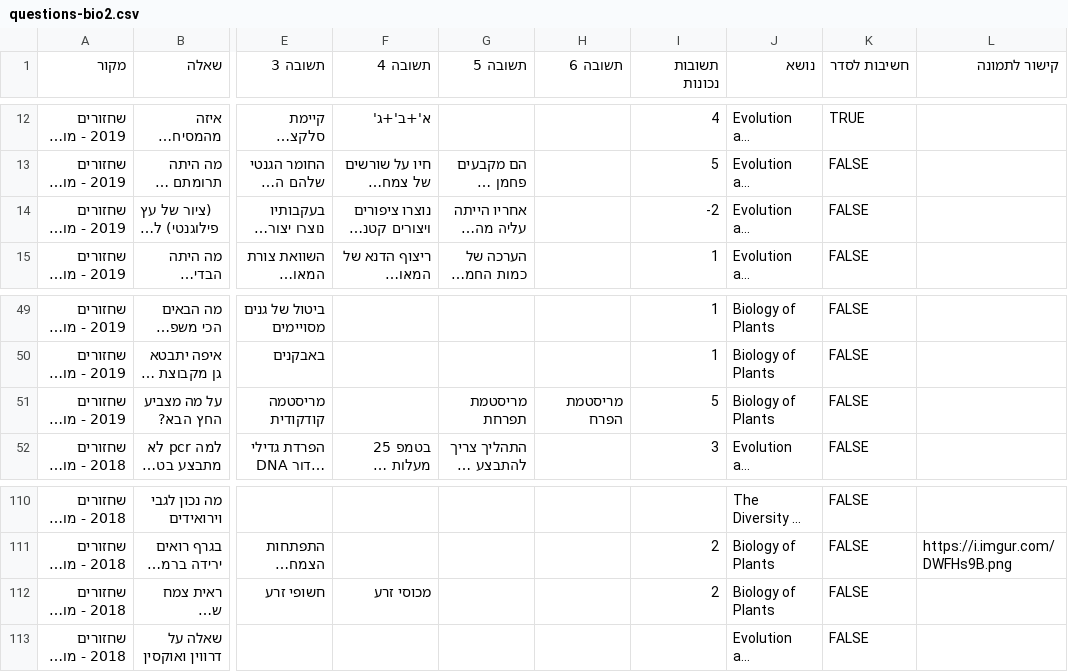
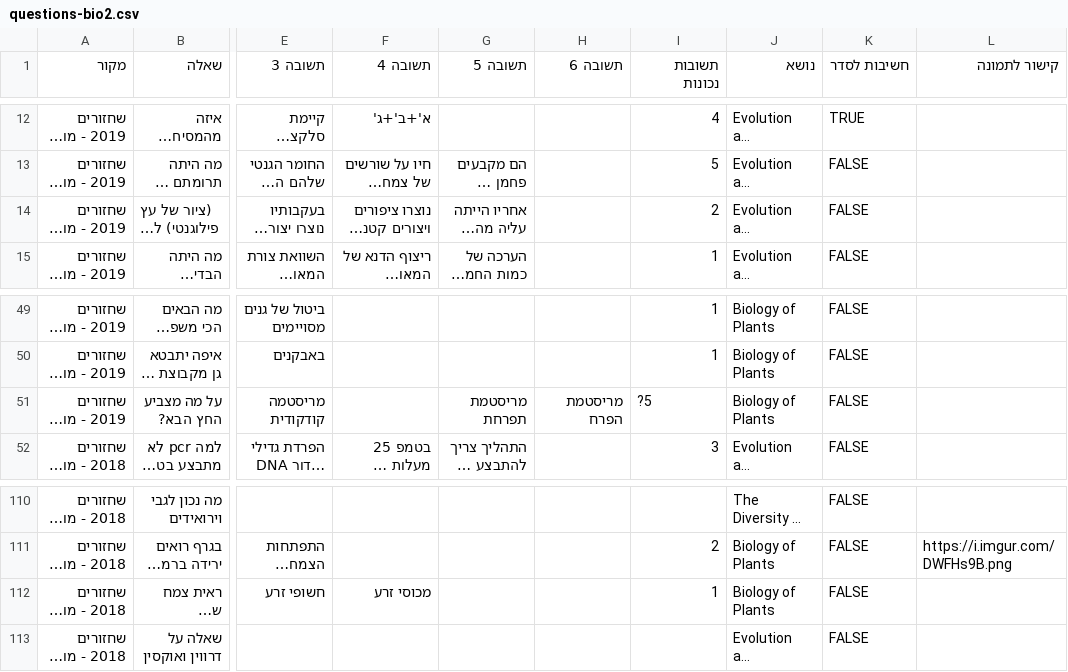
Before and after one commit to ramti/quiz, a CSV file: data/questions-bio2.csv, drawn as a sheet; only a part is shown, gaps mark what is left out; long unchanged cells end in …; the diff names each change by its address in the sheet, - before the commit and + after, or states it on an @@ line.

Commit message:
Updated bio2 questions

```diff
--- a/data/questions-bio2.csv
+++ b/data/questions-bio2.csv
-I14 (תשובות נכונות): -2
+I14 (תשובות נכונות): 2
-I51 (תשובות נכונות): 5
+I51 (תשובות נכונות): ?5
-I112 (תשובות נכונות): 2
+I112 (תשובות נכונות): 1
```
Also changed, not shown: 1 other file.
